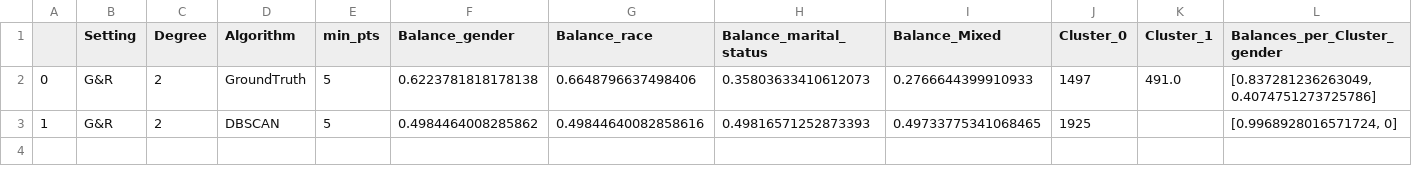
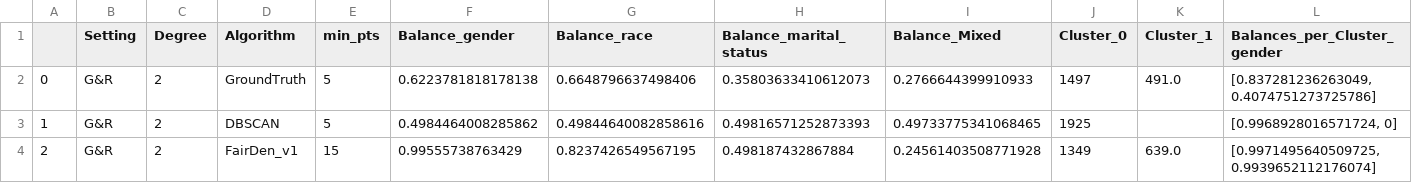
Before and after one commit to CallmeAndree/FairDen-Implementation, a CSV file: results/adult_multi_exp/experimental_adult_gr.csv, drawn as a sheet; only a part is shown; rows hold the shown columns only; the diff names each change by its address in the sheet, - before the commit and + after, or states it on an @@ line.

```diff
--- a/results/adult_multi_exp/experimental_adult_gr.csv
+++ b/results/adult_multi_exp/experimental_adult_gr.csv
+row 4: 2 | G&R | 2 | FairDen_v1 | 15 | 0.99555738763429 | 0.8237426549567195 | 0.498187432867884 | 0.24561403508771928 | 1349 | 639.0 | [0.9971495640509725, 0.9939652112176074]
```
Also changed, not shown: results/adult_multi_exp/experimental_adult_g.csv, results/adult_multi_exp/experimental_adult_gmr.csv, 37 other files.
